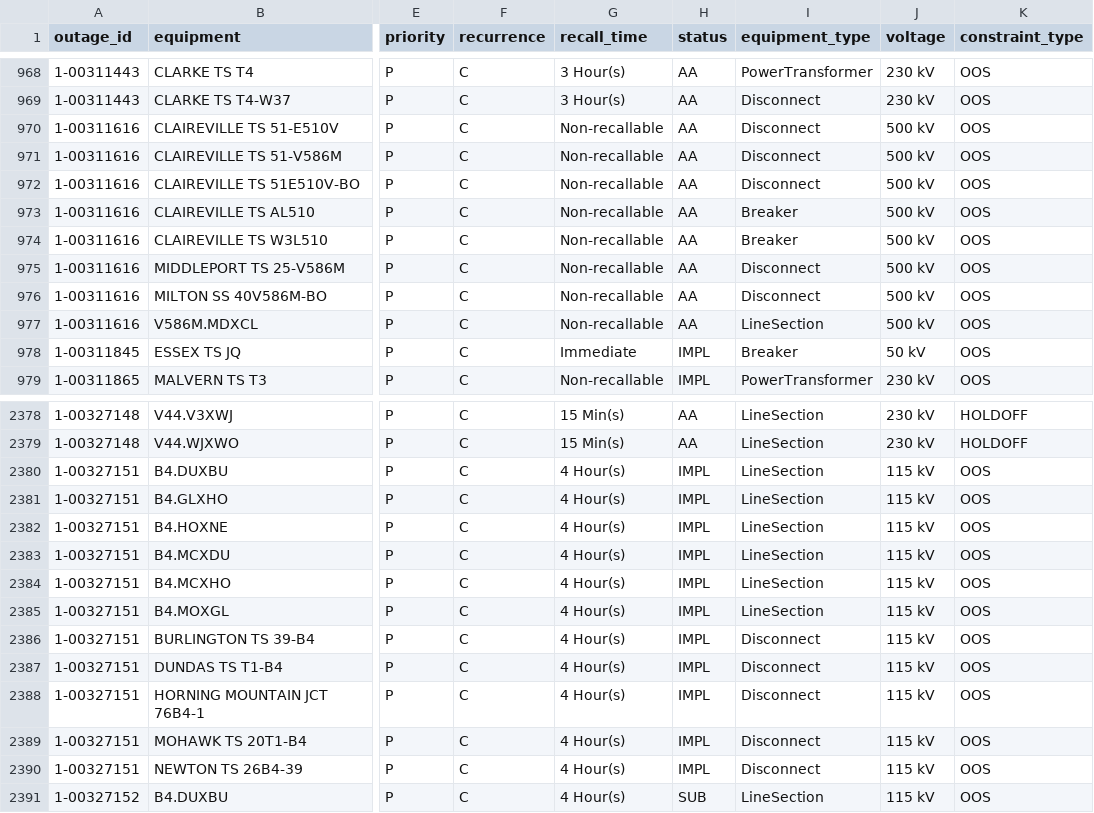
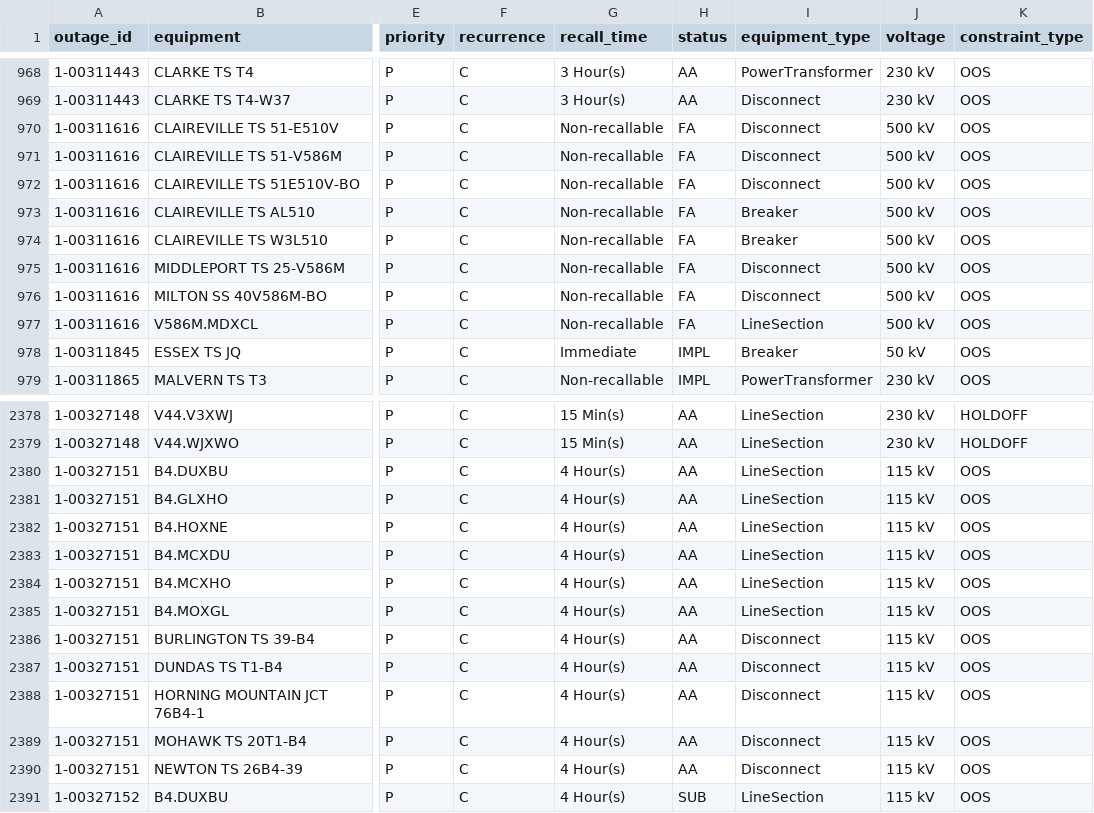
Before and after one commit to lulopdz/ontario-grid, a CSV file: data/transmission_outages.csv, drawn as a sheet; only a part is shown, gaps mark what is left out; the diff covers the shown part only; the diff names each change by its address in the sheet, - before the commit and + after, or states it on an @@ line.

```diff
--- a/data/transmission_outages.csv
+++ b/data/transmission_outages.csv
-H970:H977 (status): AA
+H970:H977 (status): FA
-H2380:H2390 (status): IMPL
+H2380:H2390 (status): AA
```
Also changed, not shown: 5 edited cells elsewhere in this file, data/adequacy_outlook.csv, data/intertie_lmp/2026-11.csv, 1 other file.
